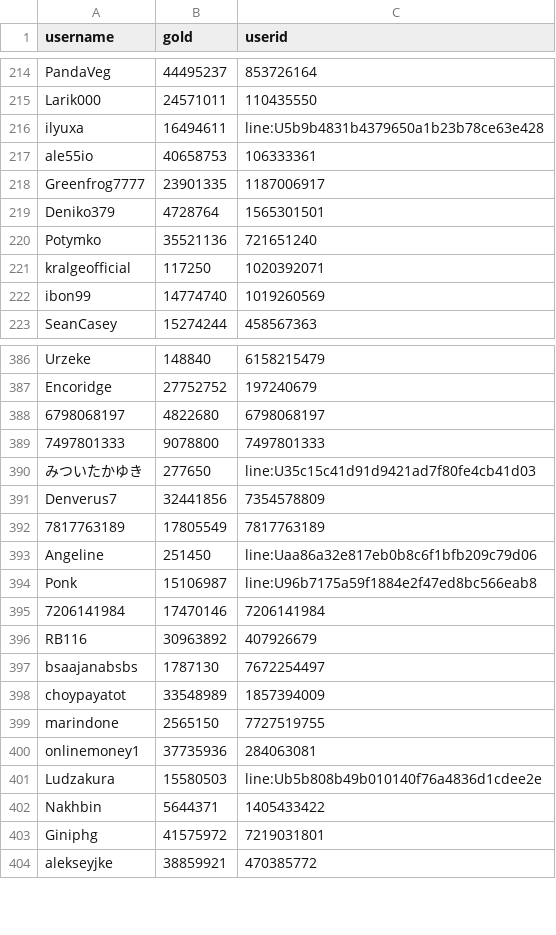
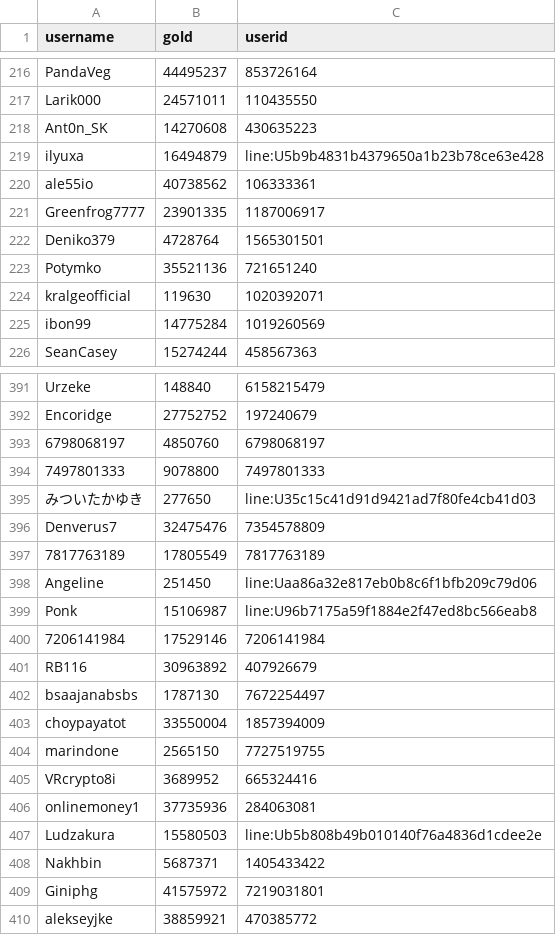
Before and after one commit to a-bormotov/tg_gold_rush, a CSV file: user_gold.csv, drawn as a sheet; only a part is shown, gaps mark what is left out; the diff covers the shown part only.

```diff
--- a/user_gold.csv
+++ b/user_gold.csv
@@ -215,4 +217,5 @@ PandaVeg,44495237,853726164
 Larik000,24571011,110435550
-ilyuxa,16494611,line:U5b9b4831b4379650a1b23b78ce63e428
-ale55io,40658753,106333361
+Ant0n_SK,14270608,430635223
+ilyuxa,16494879,line:U5b9b4831b4379650a1b23b78ce63e428
+ale55io,40738562,106333361
 Greenfrog7777,23901335,1187006917
@@ -220,4 +223,4 @@ Deniko379,4728764,1565301501
 Potymko,35521136,721651240
-kralgeofficial,117250,1020392071
-ibon99,14774740,1019260569
+kralgeofficial,119630,1020392071
+ibon99,14775284,1019260569
 SeanCasey,15274244,458567363
@@ -387,6 +392,6 @@ Urzeke,148840,6158215479
 Encoridge,27752752,197240679
-6798068197,4822680,6798068197
+6798068197,4850760,6798068197
 7497801333,9078800,7497801333
 みついたかゆき,277650,line:U35c15c41d91d9421ad7f80fe4cb41d03
-Denverus7,32441856,7354578809
+Denverus7,32475476,7354578809
 7817763189,17805549,7817763189
@@ -394,10 +399,11 @@ Angeline,251450,line:Uaa86a32e817eb0b8c6f1bfb209c79d06
 Ponk,15106987,line:U96b7175a59f1884e2f47ed8bc566eab8
-7206141984,17470146,7206141984
+7206141984,17529146,7206141984
 RB116,30963892,407926679
 bsaajanabsbs,1787130,7672254497
-choypayatot,33548989,1857394009
+choypayatot,33550004,1857394009
 marindone,2565150,7727519755
+VRcrypto8i,3689952,665324416
 onlinemoney1,37735936,284063081
 Ludzakura,15580503,line:Ub5b808b49b010140f76a4836d1cdee2e
-Nakhbin,5644371,1405433422
+Nakhbin,5687371,1405433422
 Giniphg,41575972,7219031801
```
Also changed, not shown: 10 added rows and 139 edited cells elsewhere in this file, user_total.csv.
